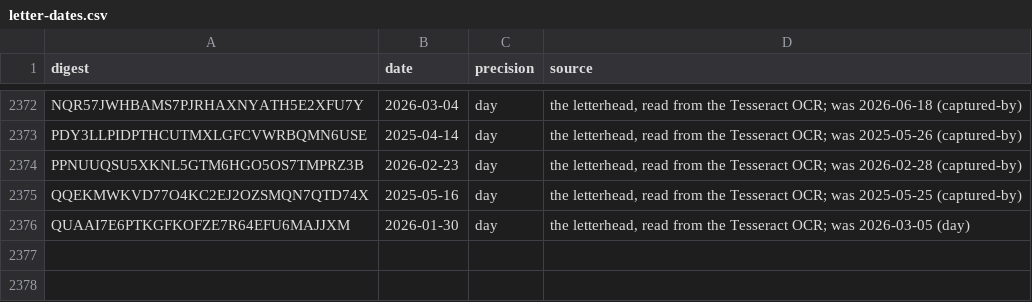
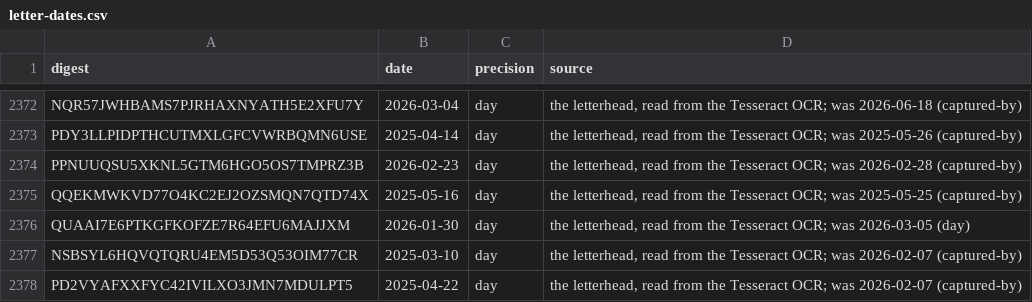
Before and after one commit to Robin-IA/Congressional-Letters-Dev, a CSV file: vocabulary/letter-dates.csv, drawn as a sheet; only a part is shown, gaps mark what is left out; the diff names each change by its address in the sheet, - before the commit and + after, or states it on an @@ line.

```diff
--- a/vocabulary/letter-dates.csv
+++ b/vocabulary/letter-dates.csv
+row 2377: NSBSYL6HQVQTQRU4EM5D53Q53OIM77CR | 2025-03-10 | day | the letterhead, read from the Tesseract OCR; was 2026-02-07 (captured-by)
+row 2378: PD2VYAFXXFYC42IVILXO3JMN7MDULPT5 | 2025-04-22 | day | the letterhead, read from the Tesseract OCR; was 2026-02-07 (captured-by)
```
Also changed, not shown: letters-vocabulary-needs/letters.csv, vocabulary/letter-recipients.csv, 3 other files.
